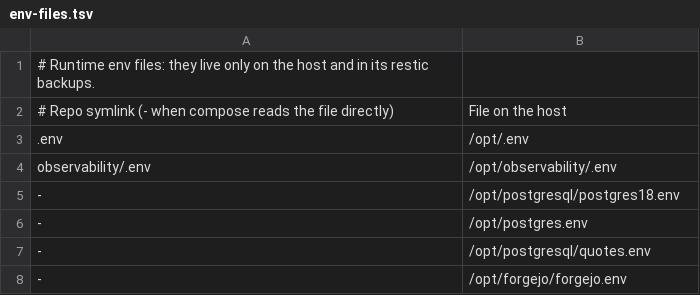
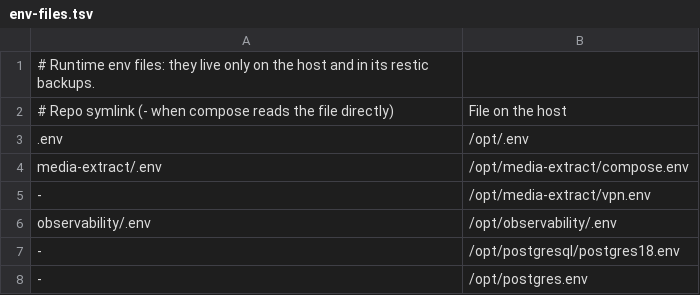
Before and after one commit to salehihassen/homelab-infra, a TSV file: hosts/server-1/env-files.tsv, drawn as a sheet; only a part is shown; the shorter side is filled out with more unchanged rows.

Commit message:
condenseit w/ langfuse observ and media-extract stack

```diff
--- a/hosts/server-1/env-files.tsv
+++ b/hosts/server-1/env-files.tsv
@@ -3,2 +3,4 @@
 .env	/opt/.env
+media-extract/.env	/opt/media-extract/compose.env
+-	/opt/media-extract/vpn.env
 observability/.env	/opt/observability/.env
```
Also changed, not shown: 19 other files.
